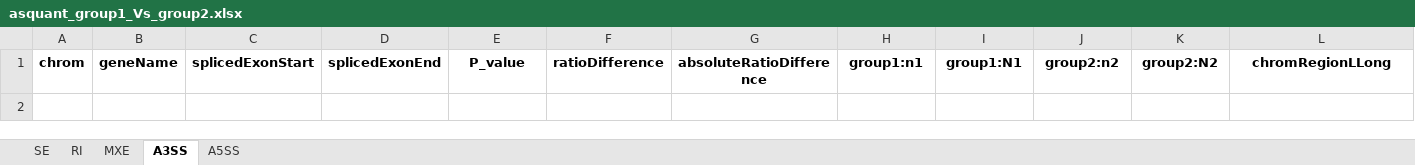
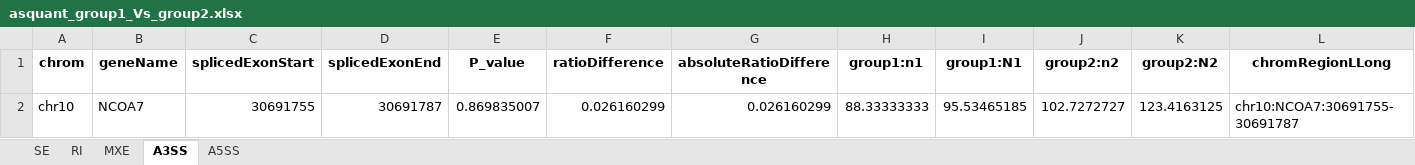
Before and after one commit to DVidal1205/AS-Quant, an Excel workbook: new/output1/asquant_group1_Vs_group2.xlsx, sheet A3SS, drawn as a sheet; values as stored, in another font and other column widths than the file's, no borders; the diff names each change by its address in the sheet, - before the commit and + after, or states it on an @@ line.

```diff
--- a/new/output1/asquant_group1_Vs_group2.xlsx (sheet A3SS)
+++ b/new/output1/asquant_group1_Vs_group2.xlsx (sheet A3SS)
+row 2: chr10 | NCOA7 | 30691755 | 30691787 | 0.869835007 | 0.026160299 | 0.026160299 | 88.33333333 | 95.53465185 | 102.7272727 | 123.4163125 | chr10:NCOA7:30691755-30691787
```
Also changed, not shown: 31 other files.
